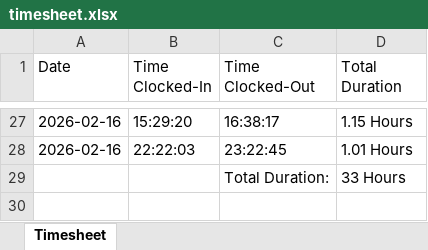
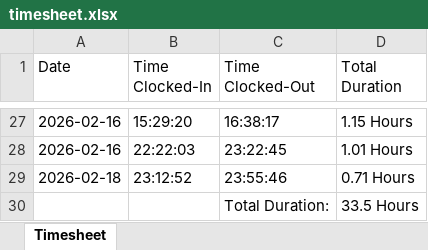
Before and after one commit to kennethpdang/ArborWiseSolutions, an Excel workbook: timesheet.xlsx, sheet Timesheet, drawn as a sheet; only a part is shown, gaps mark what is left out; values as stored, in another font and other column widths than the file's, no borders; addresses are those after the commit; the diff names each change by its address in the sheet, - before the commit and + after, or states it on an @@ line.

```diff
--- a/timesheet.xlsx (sheet Timesheet)
+++ b/timesheet.xlsx (sheet Timesheet)
+row 29: 2026-02-18 | 23:12:52 | 23:55:46 | 0.71 Hours
-D30 (Total Duration): 33 Hours
+D30 (Total Duration): 33.5 Hours
```
Also changed, not shown: 7 other files.
